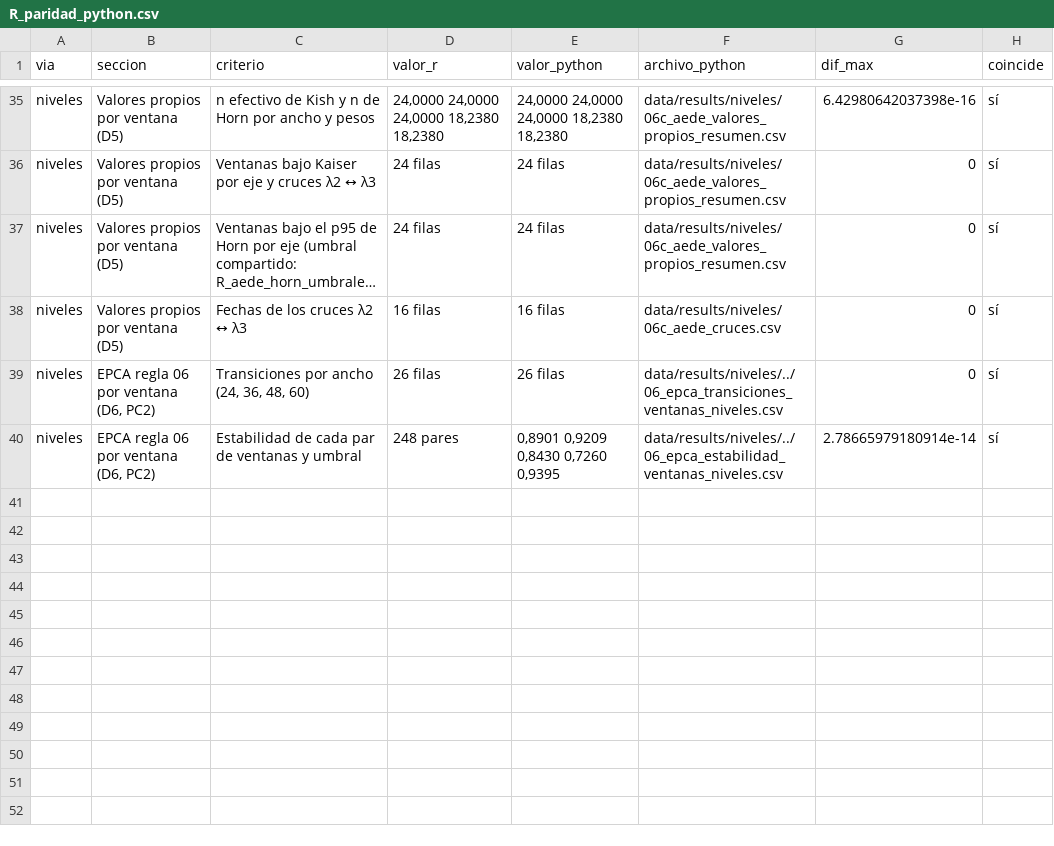
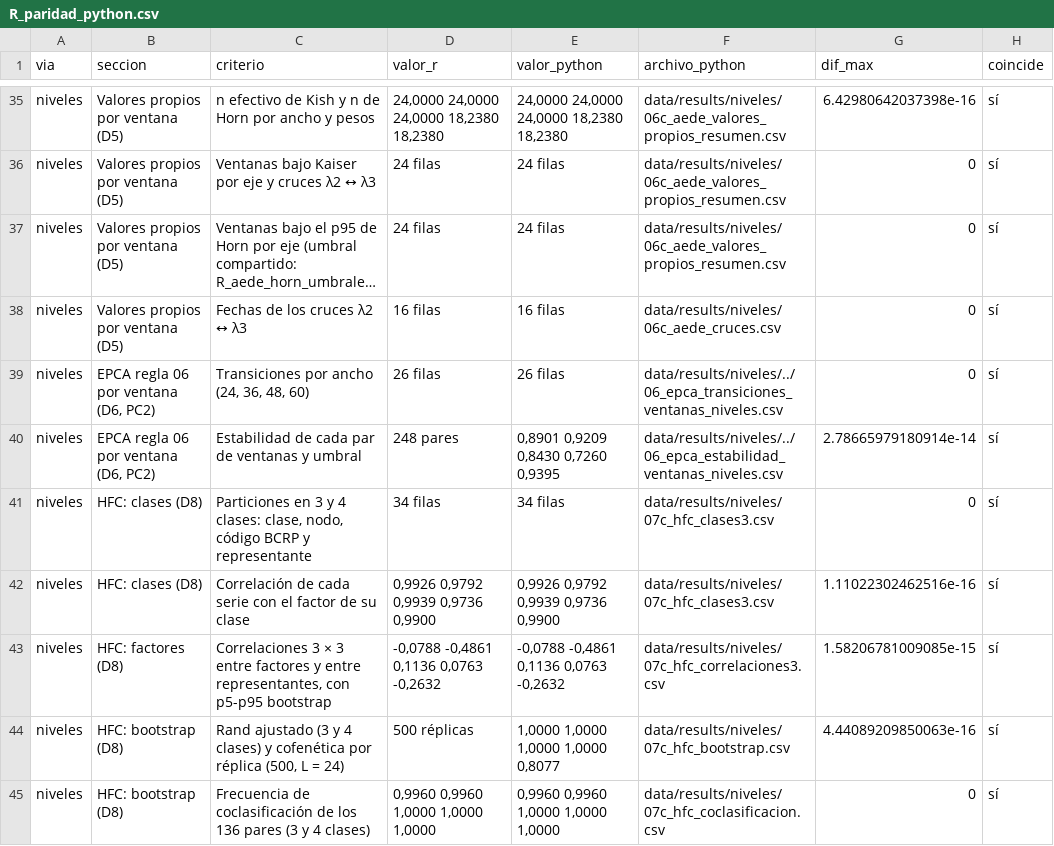
Before and after one commit to RobertoSam/Tesis-modelamiento-matematico, a CSV file: data/results/niveles/R_paridad_python.csv, drawn as a sheet; only a part is shown, gaps mark what is left out; long unchanged cells end in ….

```diff
--- a/data/results/niveles/R_paridad_python.csv
+++ b/data/results/niveles/R_paridad_python.csv
@@ -40 +40,6 @@
 "niveles","EPCA regla 06 por ventana (D6, PC2)","Estabilidad de cada par de ventanas y umbral","248 pares","0,8901 0,9209 0,8430 0,7260 0,9395","data/results/niveles/../06_epca_estabilidad_ventanas_niveles.csv",2.78665979180914e-14,"sí"
+"niveles","HFC: clases (D8)","Particiones en 3 y 4 clases: clase, nodo, código BCRP y representante","34 filas","34 filas","data/results/niveles/07c_hfc_clases3.csv",0,"sí"
+"niveles","HFC: clases (D8)","Correlación de cada serie con el factor de su clase","0,9926 0,9792 0,9939 0,9736 0,9900","0,9926 0,9792 0,9939 0,9736 0,9900","data/results/niveles/07c_hfc_clases3.csv",1.11022302462516e-16,"sí"
+"niveles","HFC: factores (D8)","Correlaciones 3 × 3 entre factores y entre representantes, con p5-p95 bootstrap","-0,0788 -0,4861 0,1136 0,0763 -0,2632","-0,0788 -0,4861 0,1136 0,0763 -0,2632","data/results/niveles/07c_hfc_correlaciones3.csv",1.58206781009085e-15,"sí"
+"niveles","HFC: bootstrap (D8)","Rand ajustado (3 y 4 clases) y cofenética por réplica (500, L = 24)","500 réplicas","1,0000 1,0000 1,0000 1,0000 0,8077","data/results/niveles/07c_hfc_bootstrap.csv",4.44089209850063e-16,"sí"
+"niveles","HFC: bootstrap (D8)","Frecuencia de coclasificación de los 136 pares (3 y 4 clases)","0,9960 0,9960 1,0000 1,0000 1,0000","0,9960 0,9960 1,0000 1,0000 1,0000","data/results/niveles/07c_hfc_coclasificacion.csv",0,"sí"
```
Also changed, not shown: data/results/R_paridad_python.csv, 18 other files.
